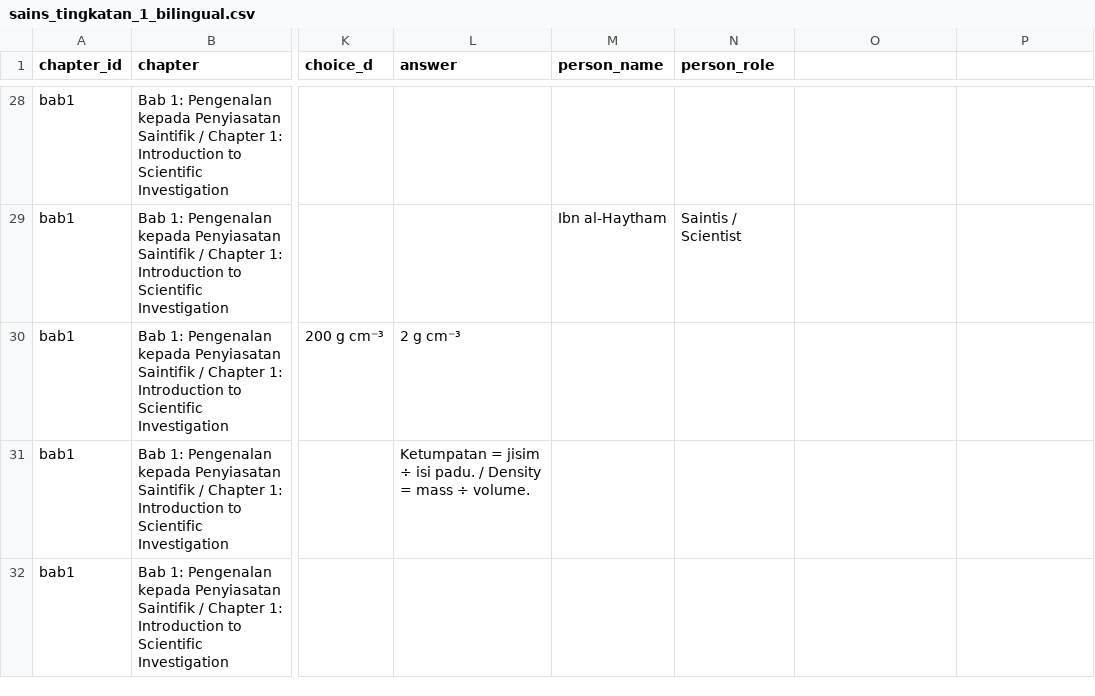
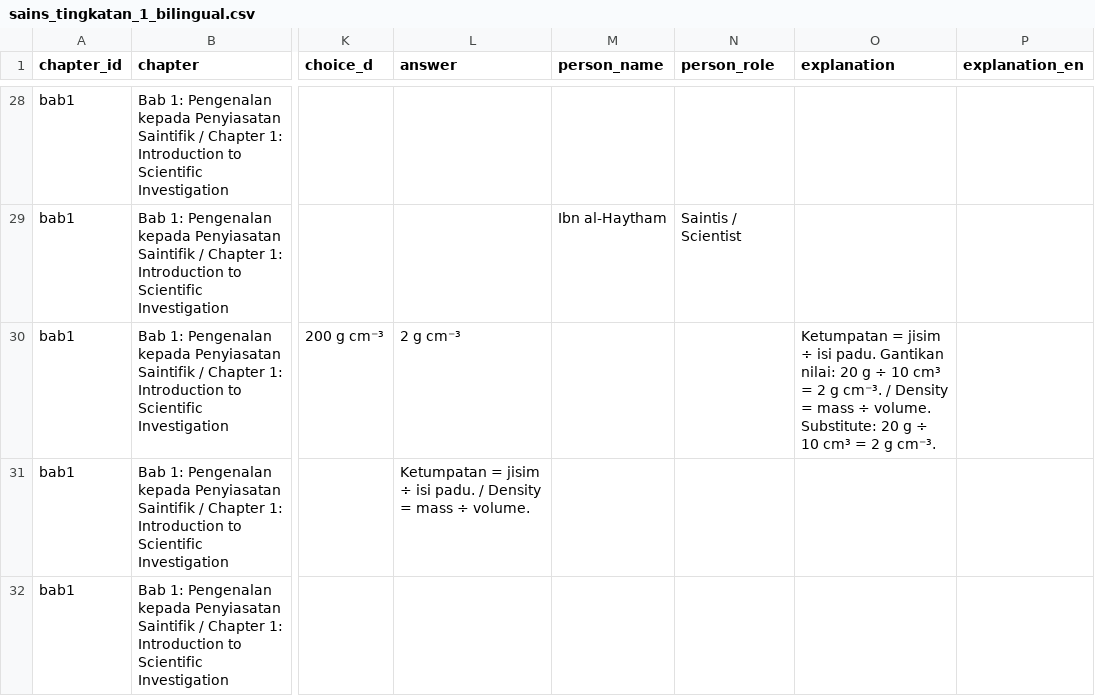
Before and after one commit to haroldlbc-droid/NotaQuiz_SMK, a CSV file: data/sains_tingkatan_1_bilingual.csv, drawn as a sheet; only a part is shown, gaps mark what is left out; the diff names each change by its address in the sheet, - before the commit and + after, or states it on an @@ line.

```diff
--- a/data/sains_tingkatan_1_bilingual.csv
+++ b/data/sains_tingkatan_1_bilingual.csv
-O1: (empty)
+O1: explanation
-P1: (empty)
+P1: explanation_en
-O30 (explanation): (empty)
+O30 (explanation): Ketumpatan = jisim ÷ isi padu. Gantikan nilai: 20 g ÷ 10 cm³ = 2 g cm⁻³. / Density = mass ÷ volume. Substitute: 20 g ÷ 10 cm³ = 2 g cm⁻³.
```
Also changed, not shown: data/template.csv, 9 other files.
